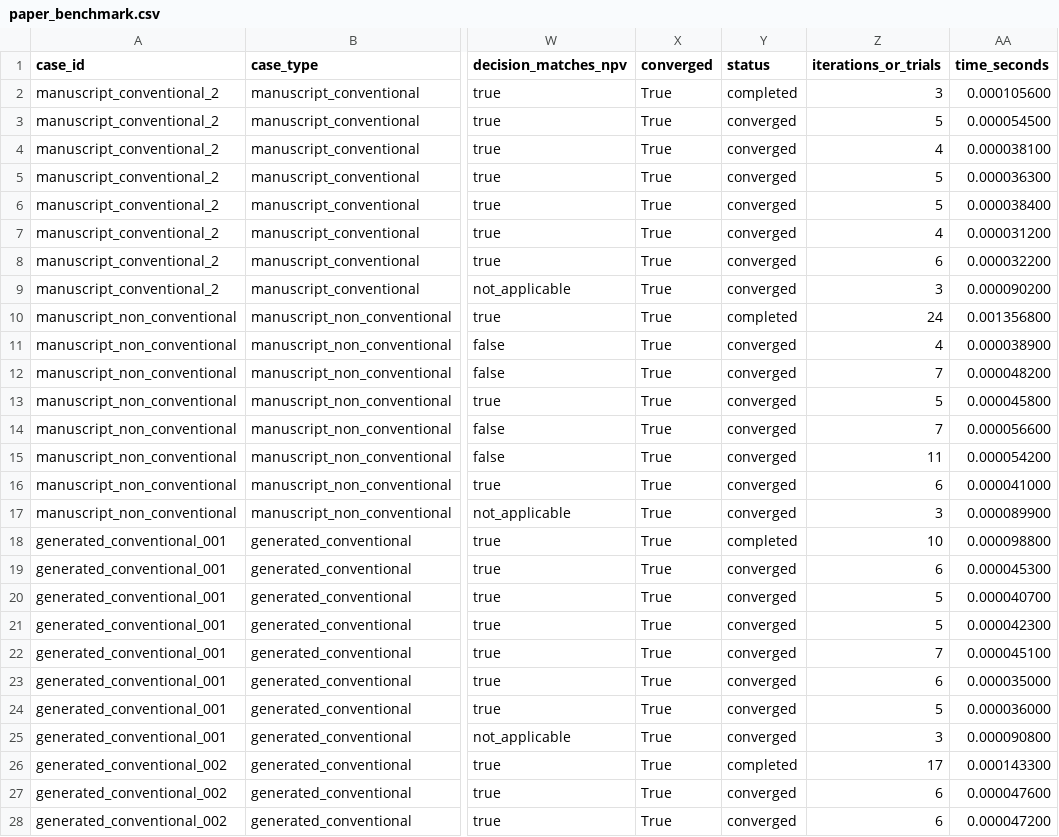
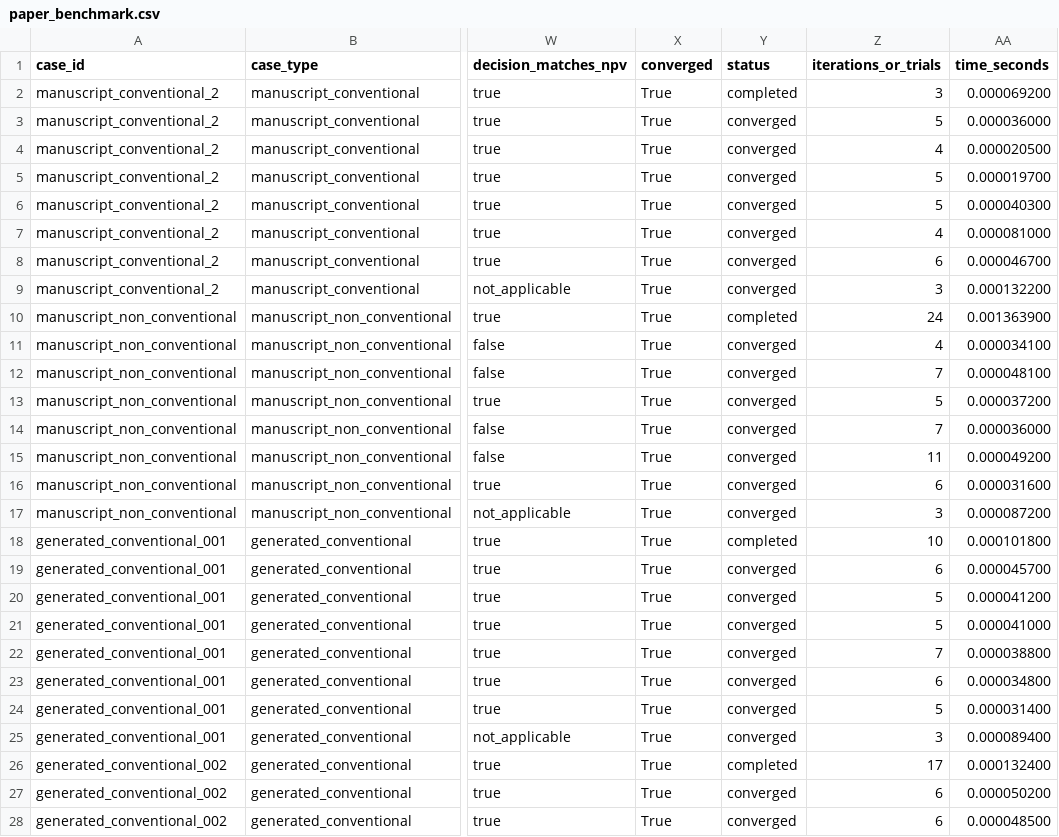
Before and after one commit to iammsenaga/evbayiro-irr, a CSV file: benchmarks/results/paper_benchmark.csv, drawn as a sheet; only a part is shown, gaps mark what is left out; the diff covers the shown part only; the diff names each change by its address in the sheet, - before the commit and + after, or states it on an @@ line.

```diff
--- a/benchmarks/results/paper_benchmark.csv
+++ b/benchmarks/results/paper_benchmark.csv
-AA2 (time_seconds): 0.000105600
+AA2 (time_seconds): 0.000069200
-AA3 (time_seconds): 0.000054500
+AA3 (time_seconds): 0.000036000
-AA4 (time_seconds): 0.000038100
+AA4 (time_seconds): 0.000020500
-AA5 (time_seconds): 0.000036300
+AA5 (time_seconds): 0.000019700
-AA6 (time_seconds): 0.000038400
+AA6 (time_seconds): 0.000040300
-AA7 (time_seconds): 0.000031200
+AA7 (time_seconds): 0.000081000
-AA8 (time_seconds): 0.000032200
+AA8 (time_seconds): 0.000046700
-AA9 (time_seconds): 0.000090200
+AA9 (time_seconds): 0.000132200
-AA10 (time_seconds): 0.001356800
+AA10 (time_seconds): 0.001363900
-AA11 (time_seconds): 0.000038900
+AA11 (time_seconds): 0.000034100
-AA12 (time_seconds): 0.000048200
+AA12 (time_seconds): 0.000048100
-AA13 (time_seconds): 0.000045800
+AA13 (time_seconds): 0.000037200
-AA14 (time_seconds): 0.000056600
+AA14 (time_seconds): 0.000036000
-AA15 (time_seconds): 0.000054200
+AA15 (time_seconds): 0.000049200
-AA16 (time_seconds): 0.000041000
+AA16 (time_seconds): 0.000031600
-AA17 (time_seconds): 0.000089900
+AA17 (time_seconds): 0.000087200
-AA18 (time_seconds): 0.000098800
+AA18 (time_seconds): 0.000101800
-AA19 (time_seconds): 0.000045300
+AA19 (time_seconds): 0.000045700
-AA20 (time_seconds): 0.000040700
+AA20 (time_seconds): 0.000041200
-AA21 (time_seconds): 0.000042300
+AA21 (time_seconds): 0.000041000
-AA22 (time_seconds): 0.000045100
+AA22 (time_seconds): 0.000038800
-AA23 (time_seconds): 0.000035000
+AA23 (time_seconds): 0.000034800
-AA24 (time_seconds): 0.000036000
+AA24 (time_seconds): 0.000031400
-AA25 (time_seconds): 0.000090800
+AA25 (time_seconds): 0.000089400
-AA26 (time_seconds): 0.000143300
+AA26 (time_seconds): 0.000132400
-AA27 (time_seconds): 0.000047600
+AA27 (time_seconds): 0.000050200
-AA28 (time_seconds): 0.000047200
+AA28 (time_seconds): 0.000048500
```
Also changed, not shown: 149 edited cells elsewhere in this file, benchmarks/results/paper_benchmark_summary.csv, benchmarks/results/sourced_benchmark.csv, 3 other files.
